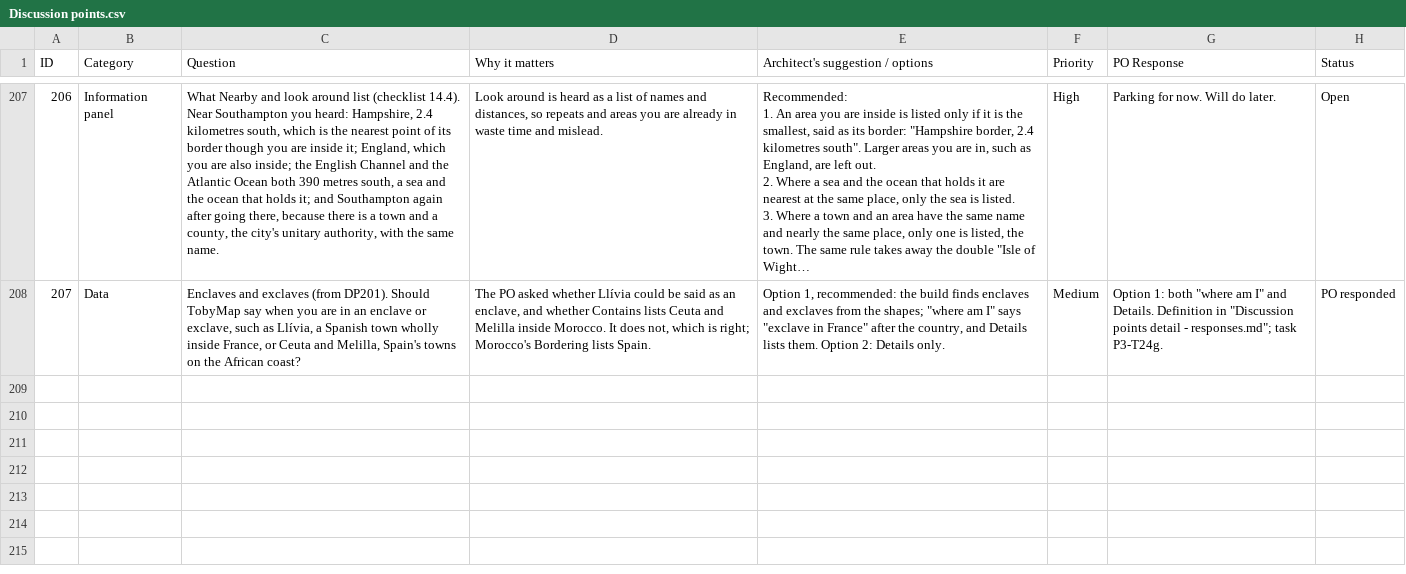
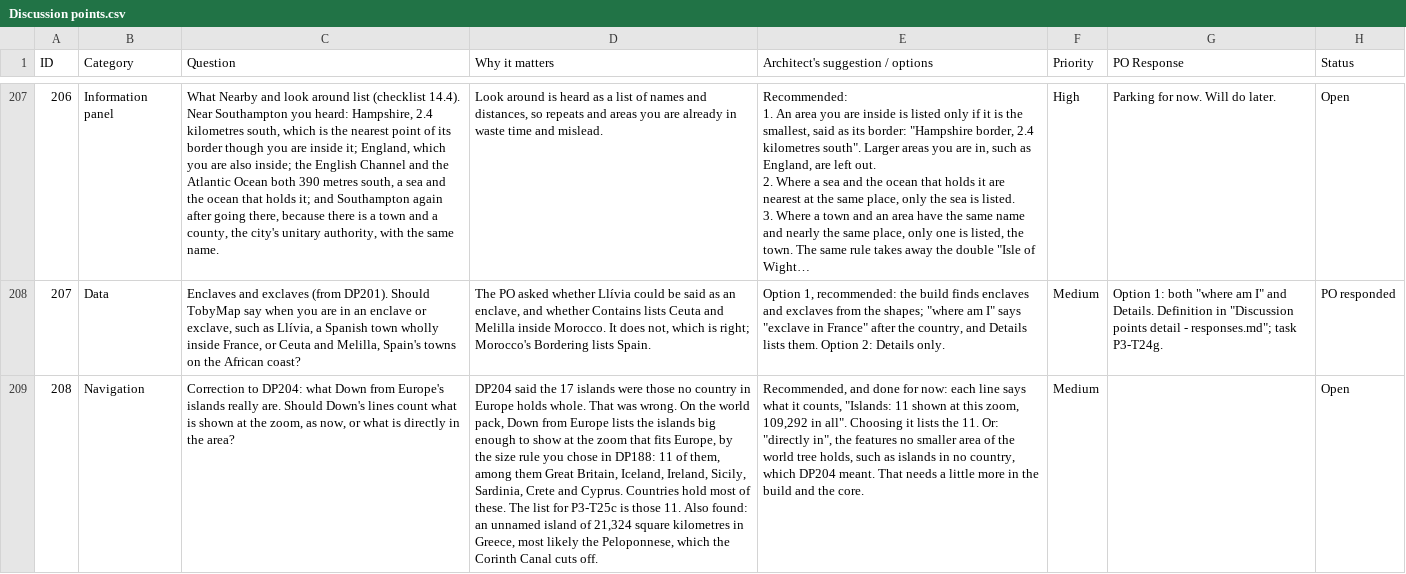
Before and after one commit to Chessel85/TobyMap, a CSV file: docs/design/Discussion points.csv, drawn as a sheet; only a part is shown, gaps mark what is left out; long unchanged cells end in …; the diff names each change by its address in the sheet, - before the commit and + after, or states it on an @@ line.

```diff
--- a/docs/design/Discussion points.csv
+++ b/docs/design/Discussion points.csv
+row 209: 208 | Navigation | Correction to DP204: what Down from Europe's islands really are. Should Down's lines count what is shown at the zoom, as now, or what is directly in the area? | DP204 said the 17 islands were those no country in Europe holds whole. That was wrong. On the world pack, Down from Europe lists the islands big enough to show at the zoom that fits Europe, by the size rule you chose in DP188: 11 of them, among them Great Britain, Iceland, Ireland, Sicily, Sardinia, Crete and Cyprus. Countries hold most of these. The list for P3-T25c is those 11. Also found: an unnamed island of 21,324 square kilometres in Greece, most likely the Peloponnese, which the Corinth Canal cuts off. | Recommended, and done for now: each line says what it counts, "Islands: 11 shown at this zoom, 109,292 in all". Choosing it lists the 11. Or: "directly in", the features no smaller area of the world tree holds, such as islands in no country, which DP204 meant. That needs a little more in the build and the core. | Medium |  | Open
```
Also changed, not shown: 20 other files.
